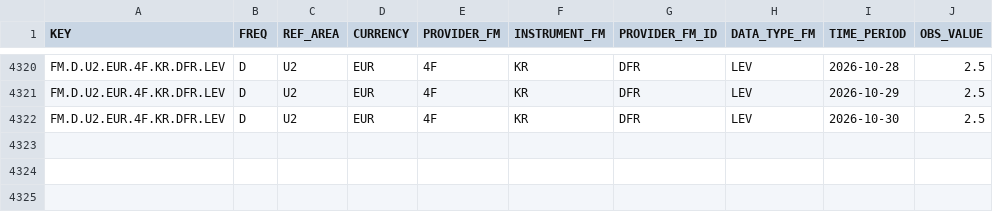
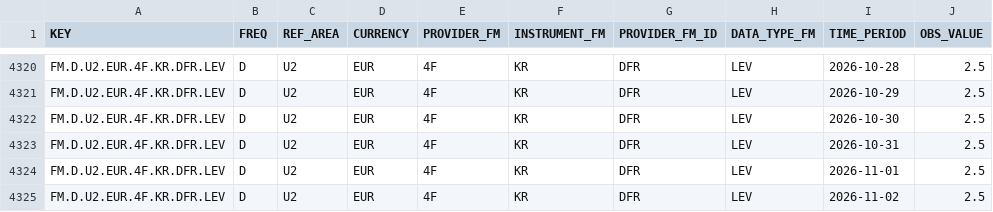
Before and after one commit to yaroslavdeineka/macro-pulse, a CSV file: data/cache/ecb_dfr.csv, drawn as a sheet; only a part is shown, gaps mark what is left out.

```diff
--- a/data/cache/ecb_dfr.csv
+++ b/data/cache/ecb_dfr.csv
@@ -4322 +4322,4 @@ FM.D.U2.EUR.4F.KR.DFR.LEV,D,U2,EUR,4F,KR,DFR,LEV,2026-10-29,2.5
 FM.D.U2.EUR.4F.KR.DFR.LEV,D,U2,EUR,4F,KR,DFR,LEV,2026-10-30,2.5
+FM.D.U2.EUR.4F.KR.DFR.LEV,D,U2,EUR,4F,KR,DFR,LEV,2026-10-31,2.5
+FM.D.U2.EUR.4F.KR.DFR.LEV,D,U2,EUR,4F,KR,DFR,LEV,2026-11-01,2.5
+FM.D.U2.EUR.4F.KR.DFR.LEV,D,U2,EUR,4F,KR,DFR,LEV,2026-11-02,2.5
```
Also changed, not shown: data/cache/boe_bank_rate.csv, data/cache/oecd_cli_DEU_ESP_FRA_GBR_ITA_JPN_POL_TUR_UKR_USA.csv, 16 other files.
